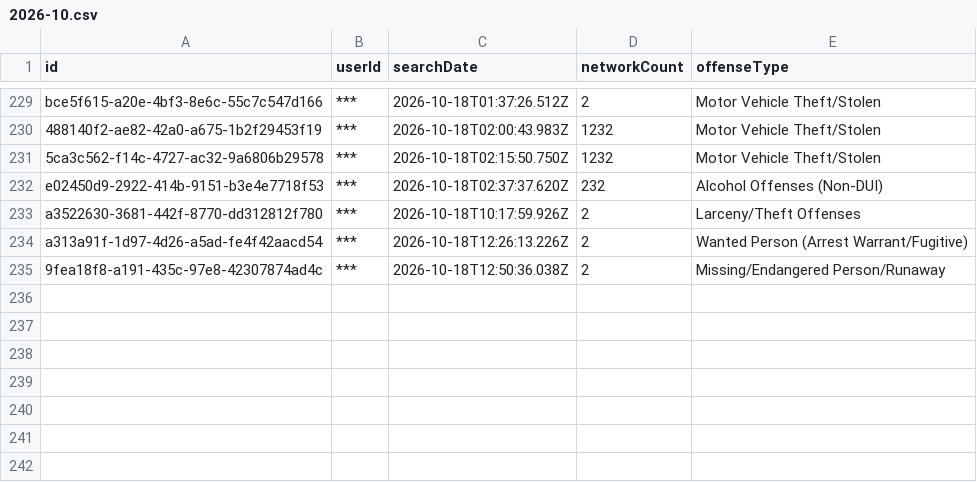
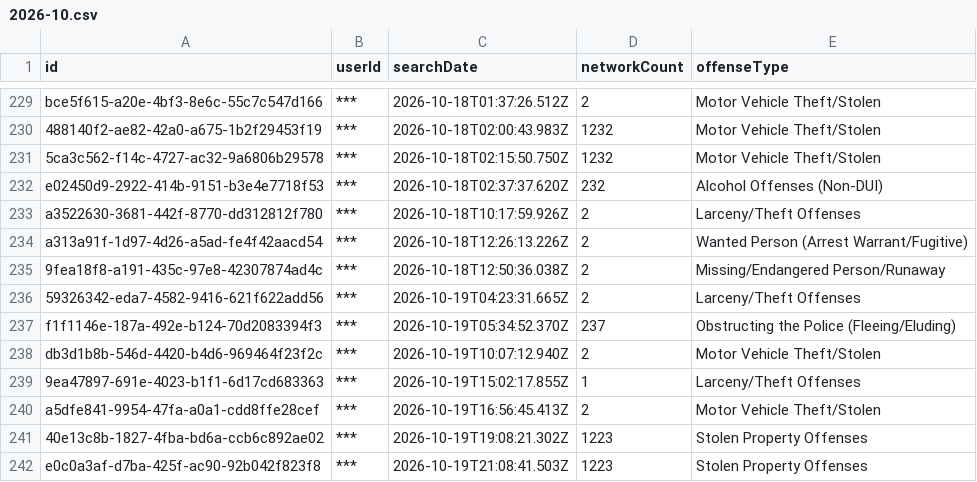
Before and after one commit to Cantica-Systems/mi-flock-transparency, a CSV file: wayne/data/taylor-city-pd/2026-10.csv, drawn as a sheet; only a part is shown, gaps mark what is left out; the diff names each change by its address in the sheet, - before the commit and + after, or states it on an @@ line.

Commit message:
Update at 2026-10-20T20:03Z (sumpter-twp-pd +0; taylor-city-pd +7)

```diff
--- a/wayne/data/taylor-city-pd/2026-10.csv
+++ b/wayne/data/taylor-city-pd/2026-10.csv
+row 236: 59326342-eda7-4582-9416-621f622add56 | *** | 2026-10-19T04:23:31.665Z | 2 | Larceny/Theft Offenses
+row 237: f1f1146e-187a-492e-b124-70d2083394f3 | *** | 2026-10-19T05:34:52.370Z | 237 | Obstructing the Police (Fleeing/Eluding)
+row 238: db3d1b8b-546d-4420-b4d6-969464f23f2c | *** | 2026-10-19T10:07:12.940Z | 2 | Motor Vehicle Theft/Stolen
+row 239: 9ea47897-691e-4023-b1f1-6d17cd683363 | *** | 2026-10-19T15:02:17.855Z | 1 | Larceny/Theft Offenses
+row 240: a5dfe841-9954-47fa-a0a1-cdd8ffe28cef | *** | 2026-10-19T16:56:45.413Z | 2 | Motor Vehicle Theft/Stolen
+row 241: 40e13c8b-1827-4fba-bd6a-ccb6c892ae02 | *** | 2026-10-19T19:08:21.302Z | 1223 | Stolen Property Offenses
+row 242: e0c0a3af-d7ba-425f-ac90-92b042f823f8 | *** | 2026-10-19T21:08:41.503Z | 1223 | Stolen Property Offenses
```
Also changed, not shown: wayne/data/sumpter-twp-pd/stats.csv, wayne/data/taylor-city-pd/stats.csv, 6 other files.
